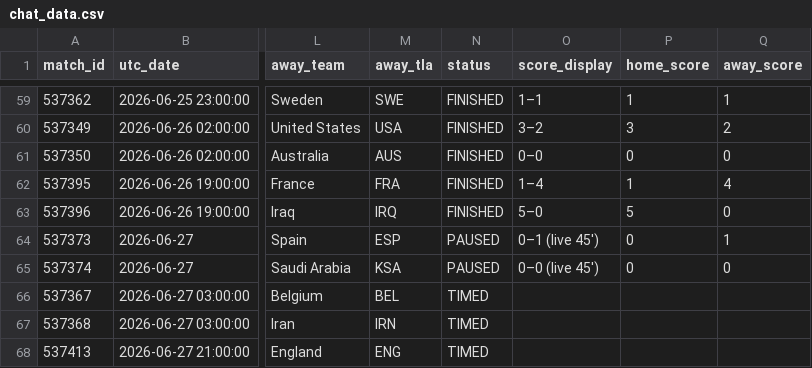
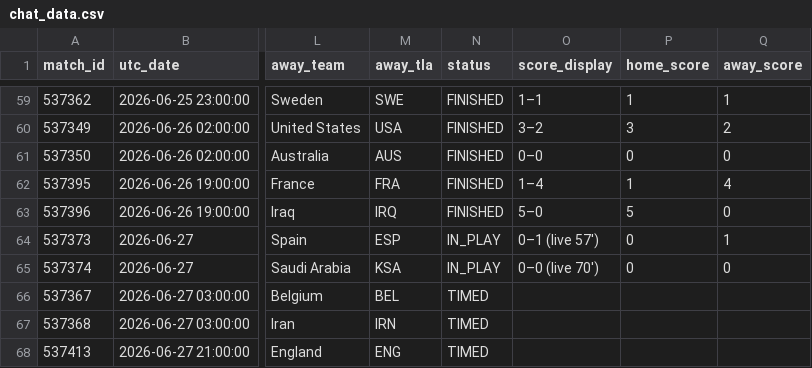
Before and after one commit to smach/worldcup26, a CSV file: data/chat_data.csv, drawn as a sheet; only a part is shown, gaps mark what is left out; the diff names each change by its address in the sheet, - before the commit and + after, or states it on an @@ line.

```diff
--- a/data/chat_data.csv
+++ b/data/chat_data.csv
-N64:N65 (status): PAUSED
+N64:N65 (status): IN_PLAY
-O64 (score_display): 0–1 (live 45')
+O64 (score_display): 0–1 (live 57')
-O65 (score_display): 0–0 (live 45')
+O65 (score_display): 0–0 (live 70')
```
Also changed, not shown: 6 other files.
